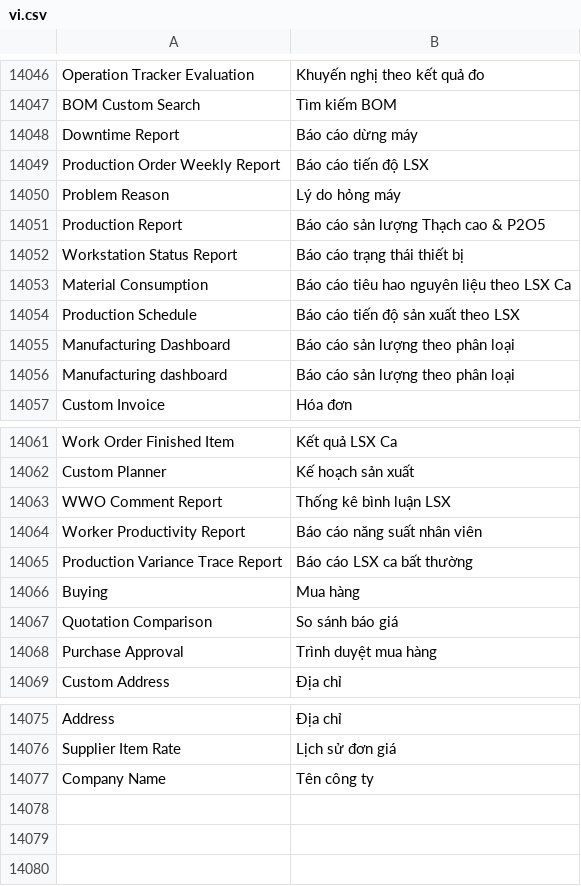
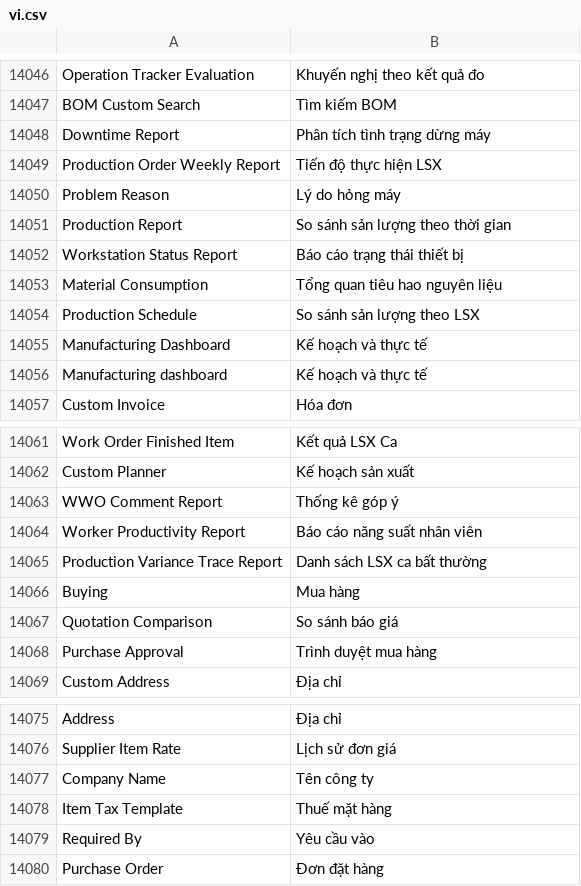
Before and after one commit to ctyFacenet/tahp, a CSV file: tahp/translations/vi.csv, drawn as a sheet; only a part is shown, gaps mark what is left out.

Commit message:
chore(pms): add purchase order to pms, sync with master

```diff
--- a/tahp/translations/vi.csv
+++ b/tahp/translations/vi.csv
@@ -14047,11 +14047,11 @@ Operation Tracker Evaluation, Khuyến nghị theo kết quả đo
 BOM Custom Search, Tìm kiếm BOM
-Downtime Report, Báo cáo dừng máy
-Production Order Weekly Report, Báo cáo tiến độ LSX
+Downtime Report, Phân tích tình trạng dừng máy
+Production Order Weekly Report, Tiến độ thực hiện LSX
 Problem Reason, Lý do hỏng máy
-Production Report, Báo cáo sản lượng Thạch cao & P2O5
+Production Report, So sánh sản lượng theo thời gian
 Workstation Status Report, Báo cáo trạng thái thiết bị
-Material Consumption, Báo cáo tiêu hao nguyên liệu theo LSX Ca
-Production Schedule, Báo cáo tiến độ sản xuất theo LSX
-Manufacturing Dashboard, Báo cáo sản lượng theo phân loại
-Manufacturing dashboard, Báo cáo sản lượng theo phân loại
+Material Consumption, Tổng quan tiêu hao nguyên liệu
+Production Schedule, So sánh sản lượng theo LSX
+Manufacturing Dashboard, Kế hoạch và thực tế
+Manufacturing dashboard, Kế hoạch và thực tế
 Custom Invoice, Hóa đơn
@@ -14062,5 +14062,5 @@ Work Order Finished Item, Kết quả LSX Ca
 Custom Planner, Kế hoạch sản xuất
-WWO Comment Report, Thống kê bình luận LSX
+WWO Comment Report, Thống kê góp ý
 Worker Productivity Report, Báo cáo năng suất nhân viên
-Production Variance Trace Report, Báo cáo LSX ca bất thường
+Production Variance Trace Report, Danh sách LSX ca bất thường
 Buying, Mua hàng
@@ -14077 +14077,4 @@ Supplier Item Rate, Lịch sử đơn giá
 Company Name, Tên công ty
+Item Tax Template, Thuế mặt hàng
+Required By, Yêu cầu vào
+Purchase Order, Đơn đặt hàng
```
Also changed, not shown: 36 other files.
